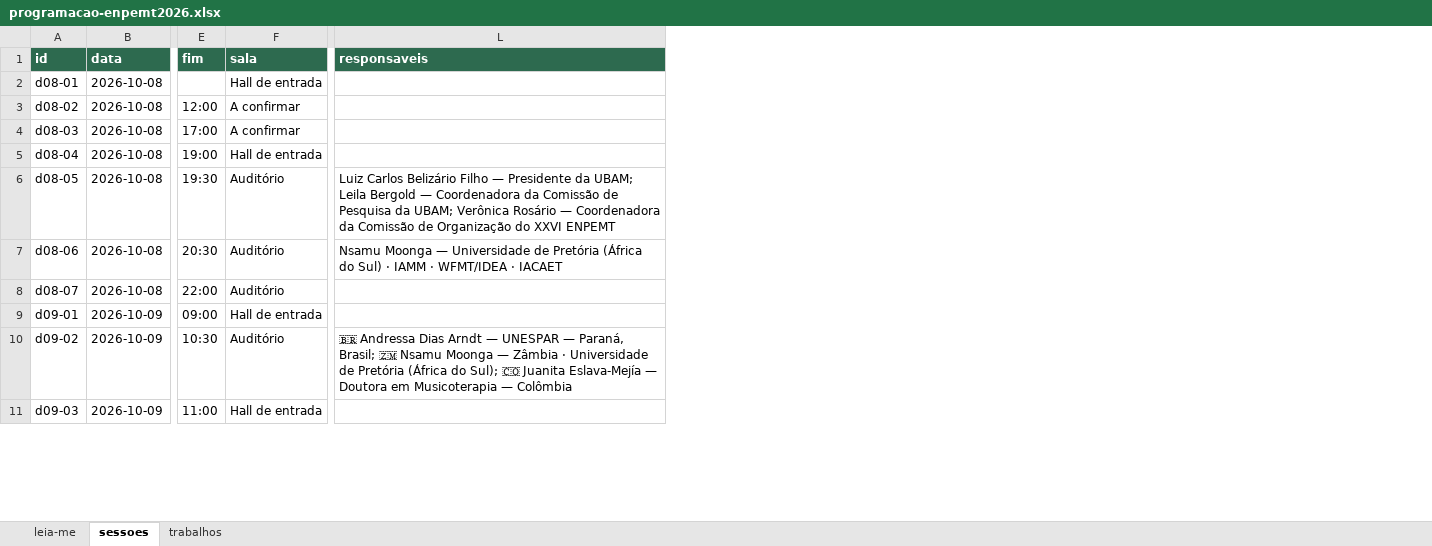
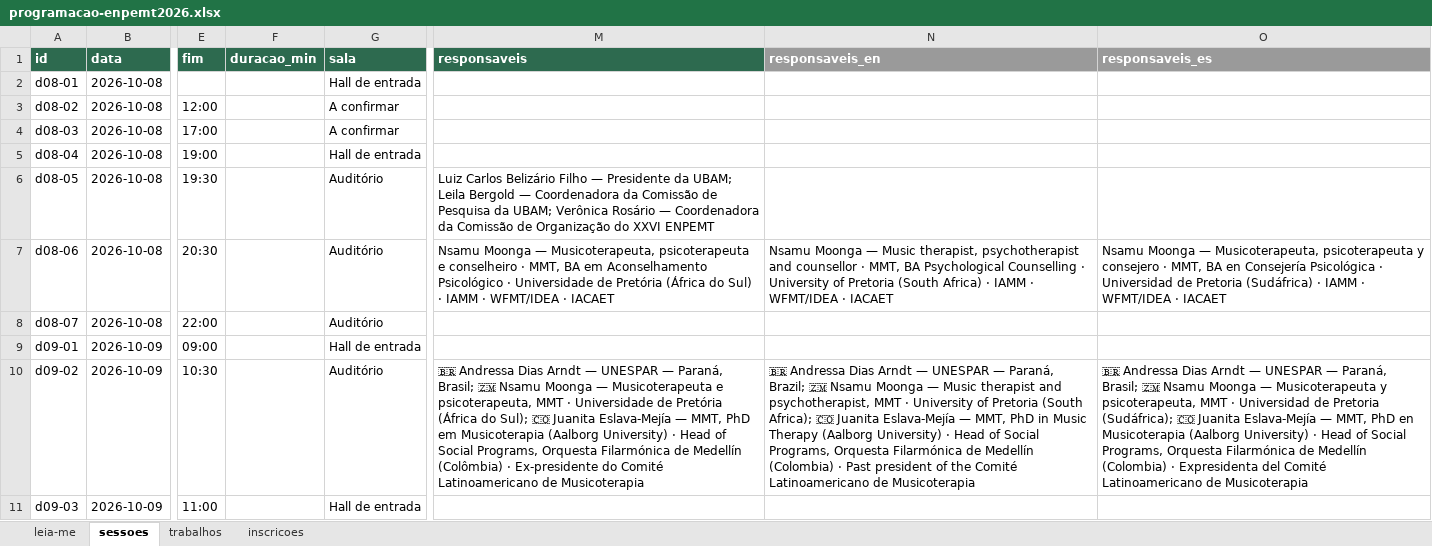
Before and after one commit to ivanmoria/26ENPEMT, an Excel workbook: programacao-enpemt2026.xlsx, sheet sessoes, drawn as a sheet; only a part is shown, gaps mark what is left out; values as stored, in another font and other column widths than the file's, no borders; addresses are those after the commit; the diff covers the shown part only; the diff names each change by its address in the sheet, - before the commit and + after, or states it on an @@ line.

```diff
--- a/programacao-enpemt2026.xlsx (sheet sessoes)
+++ b/programacao-enpemt2026.xlsx (sheet sessoes)
+sheet tab: inscricoes
+column F (duracao_min), empty
+column N (responsaveis_en), rows 7-10: Nsamu Moonga — Music therapist, psychotherapist and counsellor · MMT, BA Psychological Counselling · University of Pretoria (South Africa) · IAMM · WFMT/IDEA · IACAET |  |  | 🇧🇷 Andressa Dias Arndt — UNESPAR — Paraná, Brazil; 🇿🇲 Nsamu Moonga — Music therapist and psychotherapist, MMT · University of Pretoria (South Africa); 🇨🇴 Juanita Eslava-Mejía — MMT, PhD in Music Therapy (Aalborg University) · Head of Social Programs, Orquesta Filarmónica de Medellín (Colombia) · Past president of the Comité Latinoamericano de Musicoterapia
+column O (responsaveis_es), rows 7-10: Nsamu Moonga — Musicoterapeuta, psicoterapeuta y consejero · MMT, BA en Consejería Psicológica · Universidad de Pretoria (Sudáfrica) · IAMM · WFMT/IDEA · IACAET |  |  | 🇧🇷 Andressa Dias Arndt — UNESPAR — Paraná, Brasil; 🇿🇲 Nsamu Moonga — Musicoterapeuta y psicoterapeuta, MMT · Universidad de Pretoria (Sudáfrica); 🇨🇴 Juanita Eslava-Mejía — MMT, PhD en Musicoterapia (Aalborg University) · Head of Social Programs, Orquesta Filarmónica de Medellín (Colombia) · Expresidenta del Comité Latinoamericano de Musicoterapia
-M7 (responsaveis): …Moonga — Universidade de…
+M7 (responsaveis): …Moonga — Musicoterapeuta, psicoterapeuta e conselheiro · MMT, BA em Aconselhamento Psicológico · Universidade de…
-M10 (responsaveis): …Moonga — Zâmbia · Universidade de Pretória (África do Sul); 🇨🇴 Juanita Eslava-Mejía — Doutora em Musicoterapia — Colômbia
+M10 (responsaveis): …Moonga — Musicoterapeuta e psicoterapeuta, MMT · Universidade de Pretória (África do Sul); 🇨🇴 Juanita Eslava-Mejía — MMT, PhD em Musicoterapia (Aalborg University) · Head of Social Programs, Orquesta Filarmónica de Medellín (Colômbia) · Ex-presidente do Comité Latinoamericano de Musicoterapia
```
Also changed, not shown: 6 added rows and 21 edited cells elsewhere in this sheet, sheet trabalhos, sheet leia-me, 32 other files.
